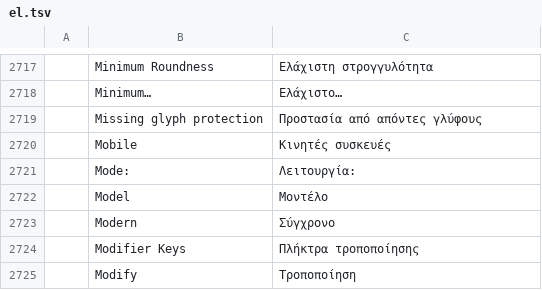
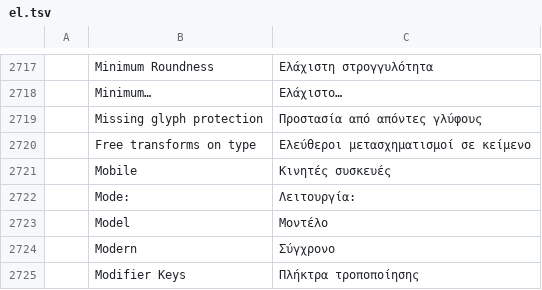
Before and after one commit to fopelka-EOCS/Photo_Craft, a TSV file: crates/ui-egui/src/i18n/el.tsv, drawn as a sheet; only a part is shown, gaps mark what is left out; the shorter side is filled out with more unchanged rows.

```diff
--- a/crates/ui-egui/src/i18n/el.tsv
+++ b/crates/ui-egui/src/i18n/el.tsv
@@ -2719,2 +2719,3 @@
 	Missing glyph protection	Προστασία από απόντες γλύφους
+	Free transforms on type	Ελεύθεροι μετασχηματισμοί σε κείμενο
 	Mobile	Κινητές συσκευές
```
Also changed, not shown: crates/ui-egui/src/i18n/fr.tsv, crates/ui-egui/src/i18n/hu.tsv, 29 other files.
